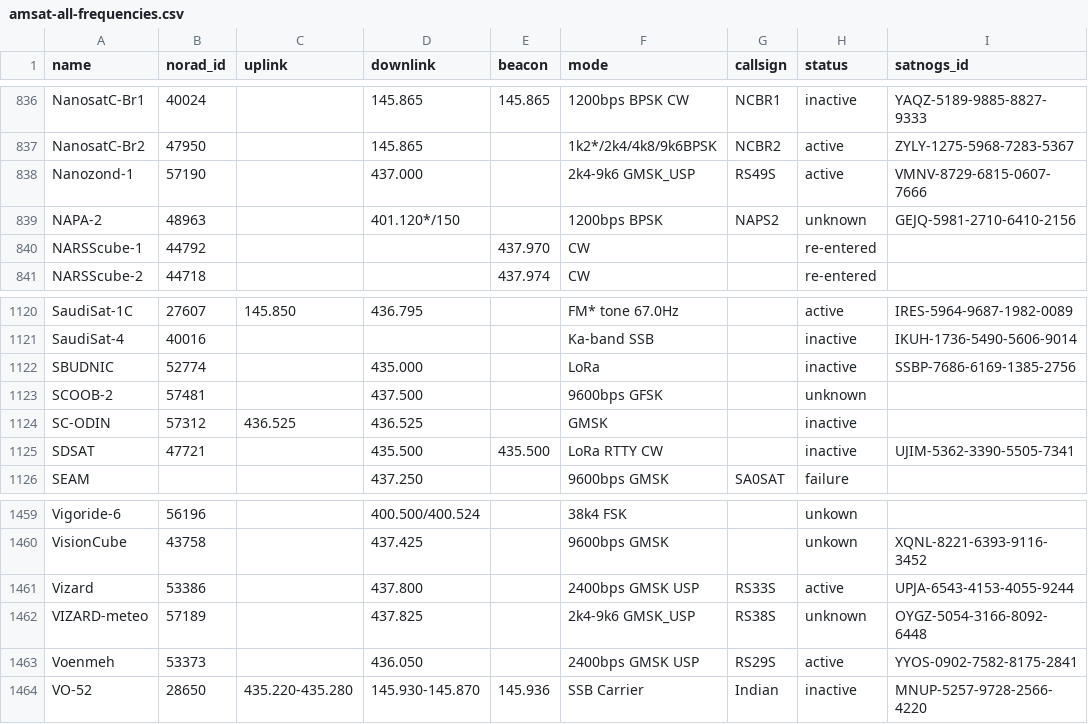
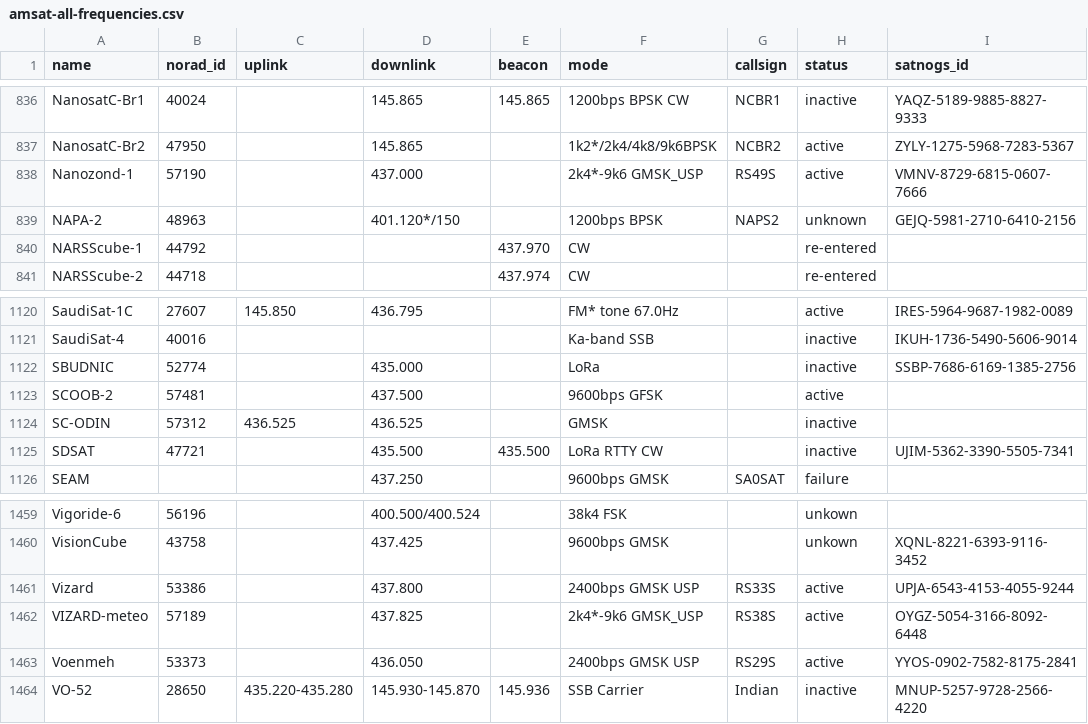
Before and after one commit to Sibizwan5/amateur-satellite-database, a CSV file: data/amsat-all-frequencies.csv, drawn as a sheet; only a part is shown, gaps mark what is left out.

```diff
--- a/data/amsat-all-frequencies.csv
+++ b/data/amsat-all-frequencies.csv
@@ -837,3 +837,3 @@ NanosatC-Br1,40024,,145.865,145.865,1200bps BPSK CW,NCBR1,inactive,YAQZ-5189-988
 NanosatC-Br2,47950,,145.865,,1k2*/2k4/4k8/9k6BPSK,NCBR2,active,ZYLY-1275-5968-7283-5367
-Nanozond-1,57190,,437.000,,2k4-9k6 GMSK_USP,RS49S,active,VMNV-8729-6815-0607-7666
+Nanozond-1,57190,,437.000,,2k4*-9k6 GMSK_USP,RS49S,active,VMNV-8729-6815-0607-7666
 NAPA-2,48963,,401.120*/150,,1200bps BPSK,NAPS2,unknown,GEJQ-5981-2710-6410-2156
@@ -1122,3 +1122,3 @@ SaudiSat-4,40016,,,,Ka-band SSB,,inactive,IKUH-1736-5490-5606-9014
 SBUDNIC,52774,,435.000,,LoRa,,inactive,SSBP-7686-6169-1385-2756
-SCOOB-2,57481,,437.500,,9600bps GFSK,,unknown,
+SCOOB-2,57481,,437.500,,9600bps GFSK,,active,
 SC-ODIN,57312,436.525,436.525,,GMSK,,inactive,
@@ -1461,3 +1461,3 @@ VisionCube,43758,,437.425,,9600bps GMSK,,unkown,XQNL-8221-6393-9116-3452
 Vizard,53386,,437.800,,2400bps GMSK USP,RS33S,active,UPJA-6543-4153-4055-9244
-VIZARD-meteo,57189,,437.825,,2k4-9k6 GMSK_USP,RS38S,unknown,OYGZ-5054-3166-8092-6448
+VIZARD-meteo,57189,,437.825,,2k4*-9k6 GMSK_USP,RS38S,active,OYGZ-5054-3166-8092-6448
 Voenmeh,53373,,436.050,,2400bps GMSK USP,RS29S,active,YYOS-0902-7582-8175-2841
```
Also changed, not shown: data/amsat-active-frequencies.csv, 2 other files.
